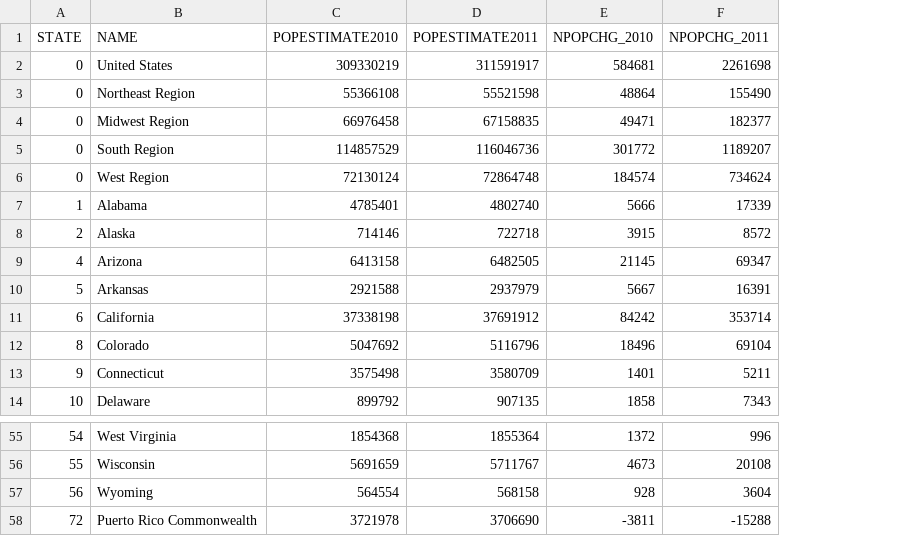
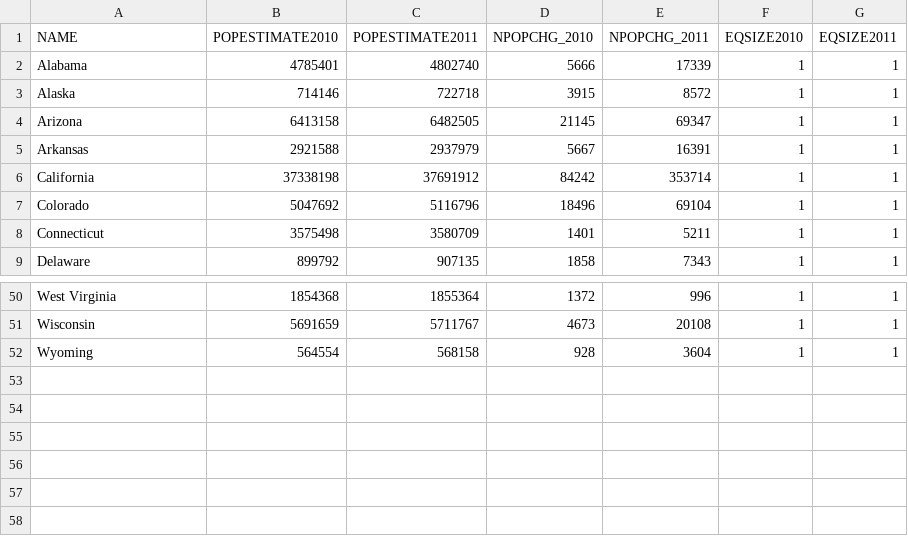
Before and after one commit to jnewbery/CartogramMalaysia, a CSV file: public/data/us-states.csv, drawn as a sheet; only a part is shown, gaps mark what is left out; removed rows and columns are numbered as before the commit, all else as after; the diff names each change by its address in the sheet, - before the commit and + after, or states it on an @@ line.

```diff
--- a/public/data/us-states.csv
+++ b/public/data/us-states.csv
-column A (STATE), rows 7-14: 1 | 2 | 4 | 5 | 6 | 8 | 9 | 10; rows 55-57: 54 | 55 | 56
+column F (EQSIZE2010), rows 2-9: all 1; rows 50-52: all 1
+column G (EQSIZE2011), rows 2-9: all 1; rows 50-52: all 1
-row 2: 0 | United States | 309330219 | 311591917 | 584681 | 2261698
-row 3: 0 | Northeast Region | 55366108 | 55521598 | 48864 | 155490
-row 4: 0 | Midwest Region | 66976458 | 67158835 | 49471 | 182377
-row 5: 0 | South Region | 114857529 | 116046736 | 301772 | 1189207
-row 6: 0 | West Region | 72130124 | 72864748 | 184574 | 734624
-row 58: 72 | Puerto Rico Commonwealth | 3721978 | 3706690 | -3811 | -15288
```
Also changed, not shown: 3 other files.
